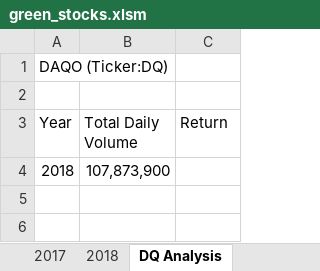
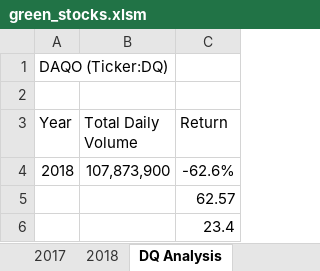
Before and after one commit to deyoungmatthew/stocks-analysis, an Excel workbook: green_stocks.xlsm, sheet DQ Analysis, drawn as a sheet; values as stored, in another font and other column widths than the file's, no borders; the diff names each change by its address in the sheet, - before the commit and + after, or states it on an @@ line.

Commit message:
Fixed the return code and added two cells that show the startinga and ending price for verification

```diff
--- a/green_stocks.xlsm (sheet DQ Analysis)
+++ b/green_stocks.xlsm (sheet DQ Analysis)
-C4 (Return): (empty)
+C4 (Return): -62.6%
+row 5:  |  | 62.57
+row 6:  |  | 23.4
```
